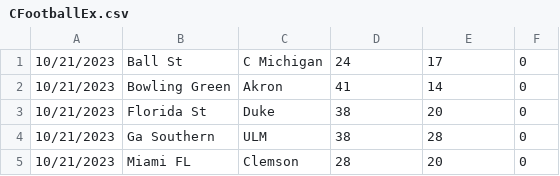
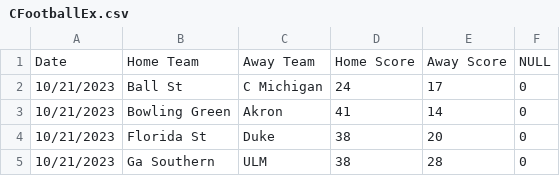
Before and after one commit to Packard-Power-Rankings/ppr, a CSV file: example_files/CFootballEx.csv, drawn as a sheet; only a part is shown; the shorter side is filled out with more unchanged rows; the diff names each change by its address in the sheet, - before the commit and + after, or states it on an @@ line.

Commit message:
added a row on first line that helps describe each field of the file

```diff
--- a/example_files/CFootballEx.csv
+++ b/example_files/CFootballEx.csv
+row 1: Date | Home Team | Away Team | Home Score | Away Score | NULL
```
